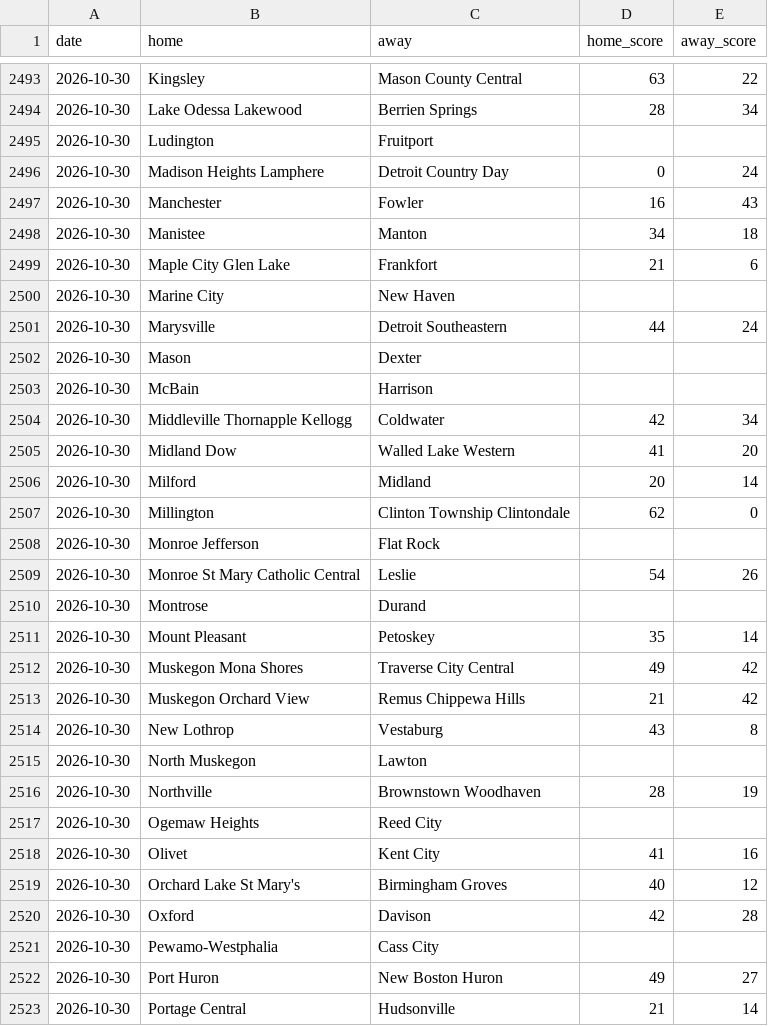
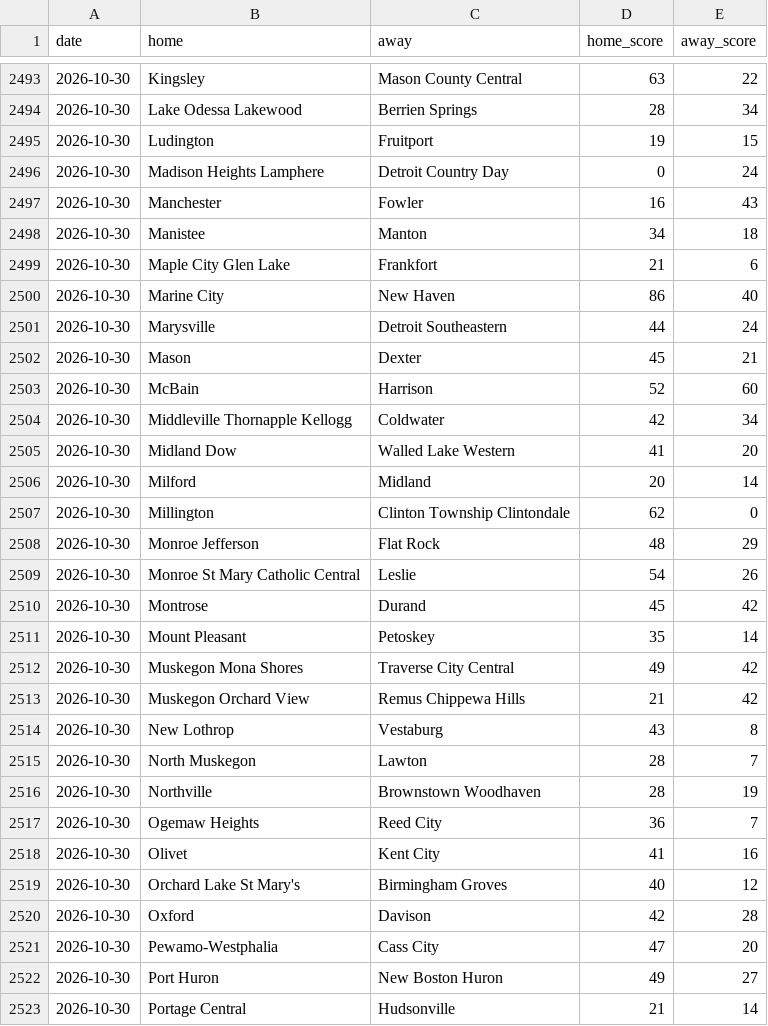
Before and after one commit to YutongHanOfficial/mi-football-predictor, a CSV file: games_2026.csv, drawn as a sheet; only a part is shown, gaps mark what is left out; the diff covers the shown part only.

```diff
--- a/games_2026.csv
+++ b/games_2026.csv
@@ -2494,3 +2494,3 @@ date,home,away,home_score,away_score
 2026-10-30,Lake Odessa Lakewood,Berrien Springs,28,34
-2026-10-30,Ludington,Fruitport,,
+2026-10-30,Ludington,Fruitport,19,15
 2026-10-30,Madison Heights Lamphere,Detroit Country Day,0,24
@@ -2499,6 +2499,6 @@ date,home,away,home_score,away_score
 2026-10-30,Maple City Glen Lake,Frankfort,21,6
-2026-10-30,Marine City,New Haven,,
+2026-10-30,Marine City,New Haven,86,40
 2026-10-30,Marysville,Detroit Southeastern,44,24
-2026-10-30,Mason,Dexter,,
-2026-10-30,McBain,Harrison,,
+2026-10-30,Mason,Dexter,45,21
+2026-10-30,McBain,Harrison,52,60
 2026-10-30,Middleville Thornapple Kellogg,Coldwater,42,34
@@ -2507,5 +2507,5 @@ date,home,away,home_score,away_score
 2026-10-30,Millington,Clinton Township Clintondale,62,0
-2026-10-30,Monroe Jefferson,Flat Rock,,
+2026-10-30,Monroe Jefferson,Flat Rock,48,29
 2026-10-30,Monroe St Mary Catholic Central,Leslie,54,26
-2026-10-30,Montrose,Durand,,
+2026-10-30,Montrose,Durand,45,42
 2026-10-30,Mount Pleasant,Petoskey,35,14
@@ -2514,5 +2514,5 @@ date,home,away,home_score,away_score
 2026-10-30,New Lothrop,Vestaburg,43,8
-2026-10-30,North Muskegon,Lawton,,
+2026-10-30,North Muskegon,Lawton,28,7
 2026-10-30,Northville,Brownstown Woodhaven,28,19
-2026-10-30,Ogemaw Heights,Reed City,,
+2026-10-30,Ogemaw Heights,Reed City,36,7
 2026-10-30,Olivet,Kent City,41,16
@@ -2520,3 +2520,3 @@ date,home,away,home_score,away_score
 2026-10-30,Oxford,Davison,42,28
-2026-10-30,Pewamo-Westphalia,Cass City,,
+2026-10-30,Pewamo-Westphalia,Cass City,47,20
 2026-10-30,Port Huron,New Boston Huron,49,27
```
Also changed, not shown: 38 edited cells elsewhere in this file.
